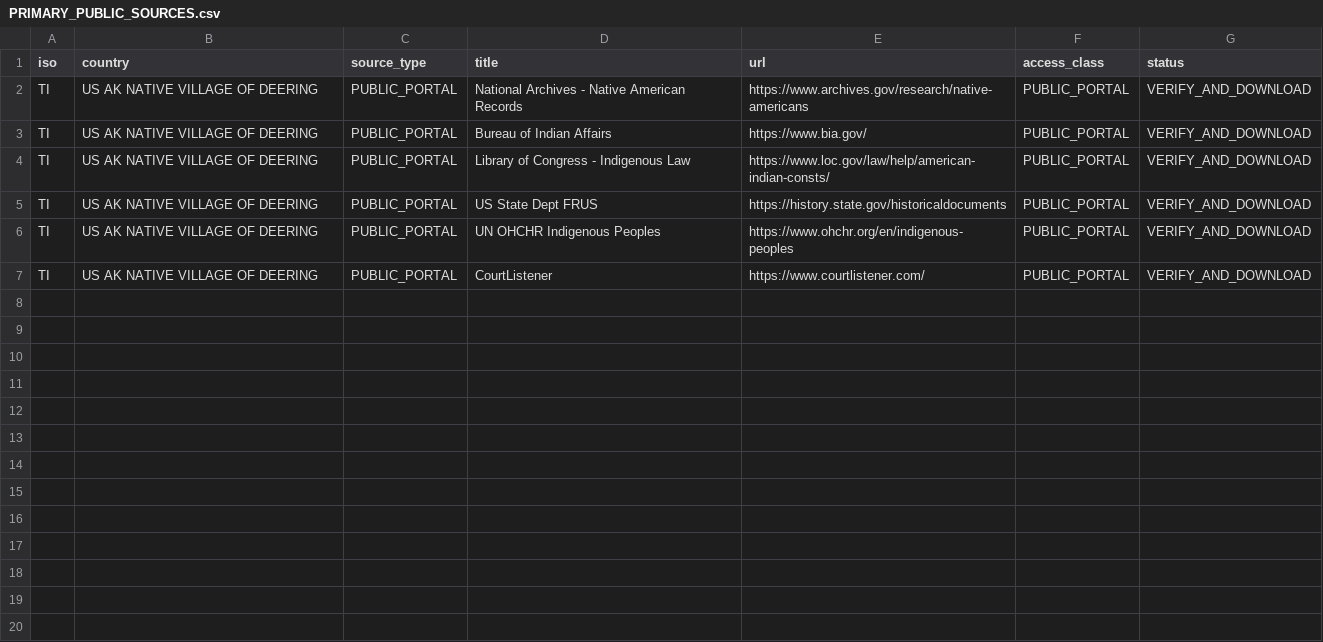
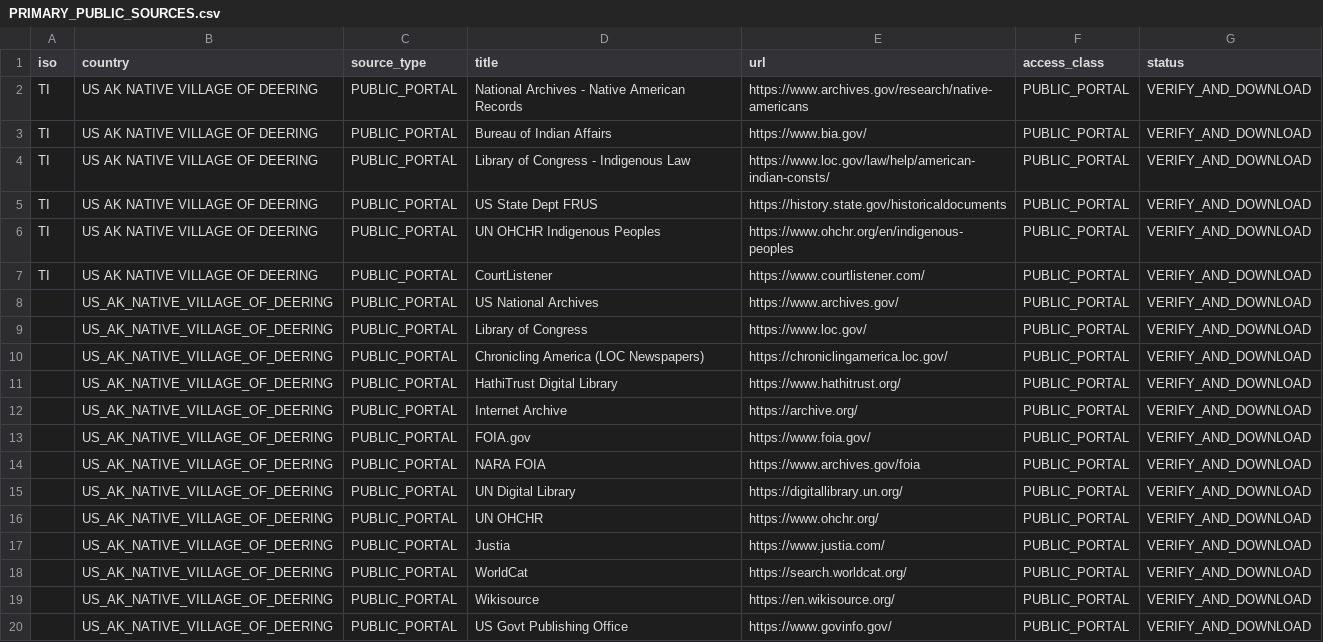
Before and after one commit to GlobalRestitutionAlliance/turtle-island-us-ak-native-village-of-deering-master-litigation, a CSV file: 03_Evidentiary_Exhibits/PRIMARY_PUBLIC_SOURCES.csv, drawn as a sheet; the diff names each change by its address in the sheet, - before the commit and + after, or states it on an @@ line.

Commit message:
Expand primary public source registries (Batch 2)

```diff
--- a/03_Evidentiary_Exhibits/PRIMARY_PUBLIC_SOURCES.csv
+++ b/03_Evidentiary_Exhibits/PRIMARY_PUBLIC_SOURCES.csv
+row 8:  | US_AK_NATIVE_VILLAGE_OF_DEERING | PUBLIC_PORTAL | US National Archives | https://www.archives.gov/ | PUBLIC_PORTAL | VERIFY_AND_DOWNLOAD
+row 9:  | US_AK_NATIVE_VILLAGE_OF_DEERING | PUBLIC_PORTAL | Library of Congress | https://www.loc.gov/ | PUBLIC_PORTAL | VERIFY_AND_DOWNLOAD
+row 10:  | US_AK_NATIVE_VILLAGE_OF_DEERING | PUBLIC_PORTAL | Chronicling America (LOC Newspapers) | https://chroniclingamerica.loc.gov/ | PUBLIC_PORTAL | VERIFY_AND_DOWNLOAD
+row 11:  | US_AK_NATIVE_VILLAGE_OF_DEERING | PUBLIC_PORTAL | HathiTrust Digital Library | https://www.hathitrust.org/ | PUBLIC_PORTAL | VERIFY_AND_DOWNLOAD
+row 12:  | US_AK_NATIVE_VILLAGE_OF_DEERING | PUBLIC_PORTAL | Internet Archive | https://archive.org/ | PUBLIC_PORTAL | VERIFY_AND_DOWNLOAD
+row 13:  | US_AK_NATIVE_VILLAGE_OF_DEERING | PUBLIC_PORTAL | FOIA.gov | https://www.foia.gov/ | PUBLIC_PORTAL | VERIFY_AND_DOWNLOAD
+row 14:  | US_AK_NATIVE_VILLAGE_OF_DEERING | PUBLIC_PORTAL | NARA FOIA | https://www.archives.gov/foia | PUBLIC_PORTAL | VERIFY_AND_DOWNLOAD
+row 15:  | US_AK_NATIVE_VILLAGE_OF_DEERING | PUBLIC_PORTAL | UN Digital Library | https://digitallibrary.un.org/ | PUBLIC_PORTAL | VERIFY_AND_DOWNLOAD
+row 16:  | US_AK_NATIVE_VILLAGE_OF_DEERING | PUBLIC_PORTAL | UN OHCHR | https://www.ohchr.org/ | PUBLIC_PORTAL | VERIFY_AND_DOWNLOAD
+row 17:  | US_AK_NATIVE_VILLAGE_OF_DEERING | PUBLIC_PORTAL | Justia | https://www.justia.com/ | PUBLIC_PORTAL | VERIFY_AND_DOWNLOAD
+row 18:  | US_AK_NATIVE_VILLAGE_OF_DEERING | PUBLIC_PORTAL | WorldCat | https://search.worldcat.org/ | PUBLIC_PORTAL | VERIFY_AND_DOWNLOAD
+row 19:  | US_AK_NATIVE_VILLAGE_OF_DEERING | PUBLIC_PORTAL | Wikisource | https://en.wikisource.org/ | PUBLIC_PORTAL | VERIFY_AND_DOWNLOAD
+row 20:  | US_AK_NATIVE_VILLAGE_OF_DEERING | PUBLIC_PORTAL | US Govt Publishing Office | https://www.govinfo.gov/ | PUBLIC_PORTAL | VERIFY_AND_DOWNLOAD
```
Also changed, not shown: 2 other files.
